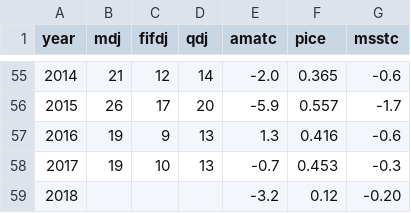
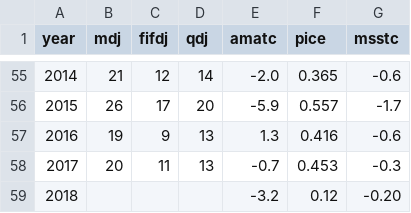
Before and after one commit to amoeba/2018-yukon-forecasting, a CSV file: data/yukon.csv, drawn as a sheet; only a part is shown, gaps mark what is left out.

```diff
--- a/data/yukon.csv
+++ b/data/yukon.csv
@@ -57,3 +57,3 @@ year,mdj,fifdj,qdj,amatc,pice,msstc
 2016,19,9,13,1.3,0.416,-0.6
-2017,19,10,13,-0.7,0.453,-0.3
+2017,20,11,13,-0.7,0.453,-0.3
 2018,,,,-3.2,0.12,-0.20
```
Also changed, not shown: may_forecast/model_select.csv, 4 other files.
